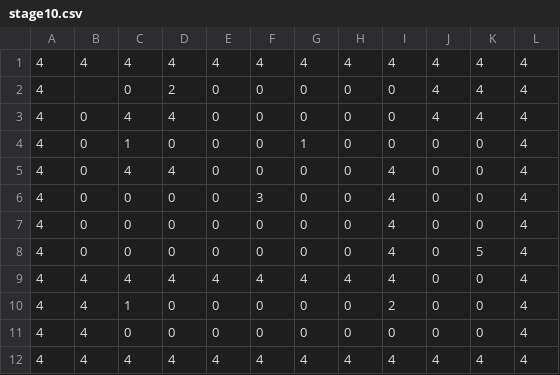
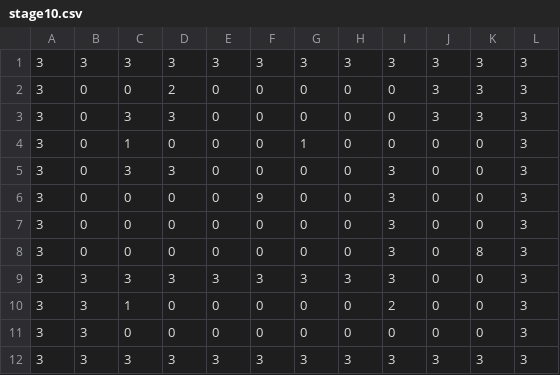
Before and after one commit to ama-ama-tou/10Days, a CSV file: Resources/csv/stage10.csv, drawn as a sheet.

```diff
--- a/Resources/csv/stage10.csv
+++ b/Resources/csv/stage10.csv
@@ -1,12 +1,12 @@
-4,4,4,4,4,4,4,4,4,4,4,4
-4,,0,2,0,0,0,0,0,4,4,4
-4,0,4,4,0,0,0,0,0,4,4,4
-4,0,1,0,0,0,1,0,0,0,0,4
-4,0,4,4,0,0,0,0,4,0,0,4
-4,0,0,0,0,3,0,0,4,0,0,4
-4,0,0,0,0,0,0,0,4,0,0,4
-4,0,0,0,0,0,0,0,4,0,5,4
-4,4,4,4,4,4,4,4,4,0,0,4
-4,4,1,0,0,0,0,0,2,0,0,4
-4,4,0,0,0,0,0,0,0,0,0,4
-4,4,4,4,4,4,4,4,4,4,4,4
+3,3,3,3,3,3,3,3,3,3,3,3
+3,0,0,2,0,0,0,0,0,3,3,3
+3,0,3,3,0,0,0,0,0,3,3,3
+3,0,1,0,0,0,1,0,0,0,0,3
+3,0,3,3,0,0,0,0,3,0,0,3
+3,0,0,0,0,9,0,0,3,0,0,3
+3,0,0,0,0,0,0,0,3,0,0,3
+3,0,0,0,0,0,0,0,3,0,8,3
+3,3,3,3,3,3,3,3,3,0,0,3
+3,3,1,0,0,0,0,0,2,0,0,3
+3,3,0,0,0,0,0,0,0,0,0,3
+3,3,3,3,3,3,3,3,3,3,3,3
```
Also changed, not shown: Resources/csv/stage11.csv, Resources/csv/stage12.csv, 22 other files.
